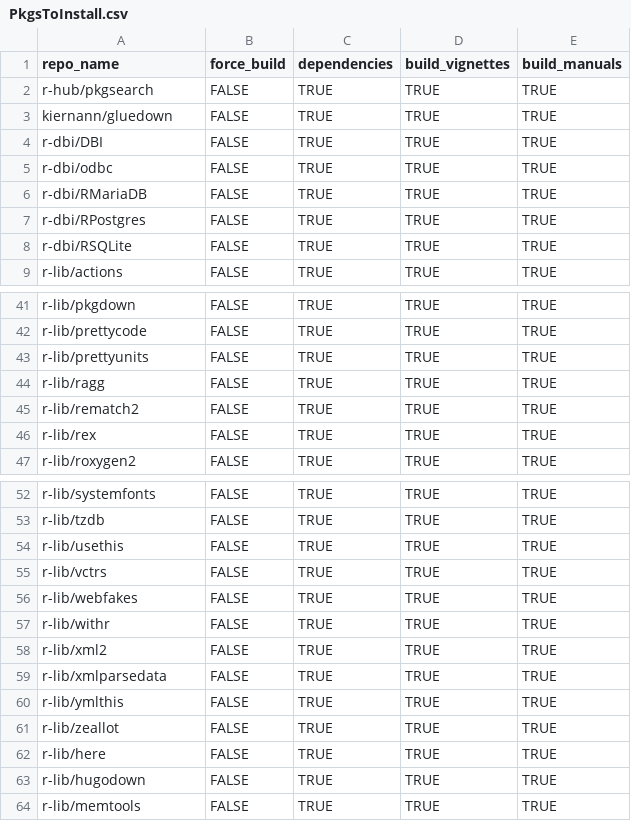
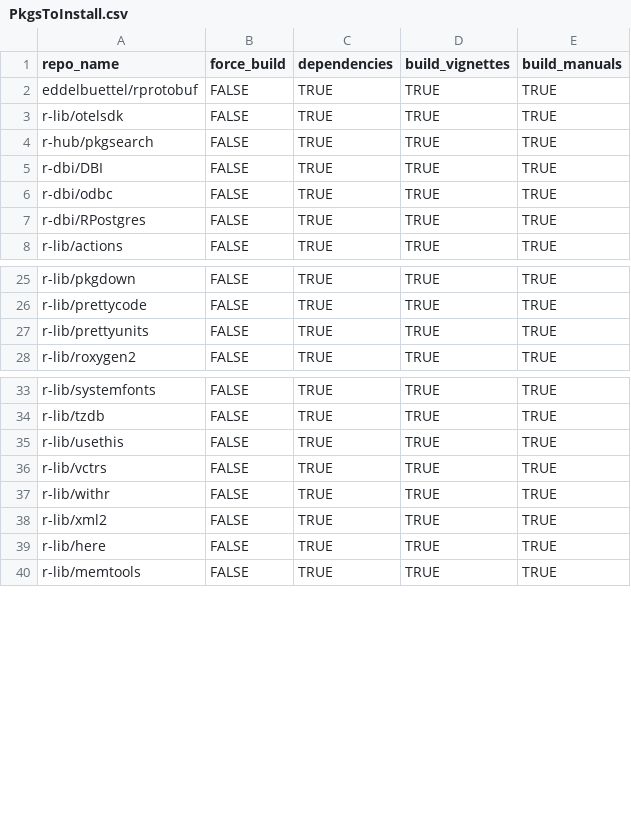
Before and after one commit to ScientificProgrammer/InstallMyPkgsToNewRSetup, a CSV file: data/PkgsToInstall.csv, drawn as a sheet; only a part is shown, gaps mark what is left out; removed rows and columns are numbered as before the commit, all else as after; the diff covers the shown part only; the diff names each change by its address in the sheet, - before the commit and + after, or states it on an @@ line.

```diff
--- a/data/PkgsToInstall.csv
+++ b/data/PkgsToInstall.csv
+row 2: eddelbuettel/rprotobuf | FALSE | TRUE | TRUE | TRUE
+row 3: r-lib/otelsdk | FALSE | TRUE | TRUE | TRUE
-row 3: kiernann/gluedown | FALSE | TRUE | TRUE | TRUE
-row 6: r-dbi/RMariaDB | FALSE | TRUE | TRUE | TRUE
-row 8: r-dbi/RSQLite | FALSE | TRUE | TRUE | TRUE
-row 44: r-lib/ragg | FALSE | TRUE | TRUE | TRUE
-row 45: r-lib/rematch2 | FALSE | TRUE | TRUE | TRUE
-row 46: r-lib/rex | FALSE | TRUE | TRUE | TRUE
-row 56: r-lib/webfakes | FALSE | TRUE | TRUE | TRUE
-row 59: r-lib/xmlparsedata | FALSE | TRUE | TRUE | TRUE
-row 60: r-lib/ymlthis | FALSE | TRUE | TRUE | TRUE
-row 61: r-lib/zeallot | FALSE | TRUE | TRUE | TRUE
-row 63: r-lib/hugodown | FALSE | TRUE | TRUE | TRUE
```
Also changed, not shown: 15 removed rows elsewhere in this file, 3 other files.
